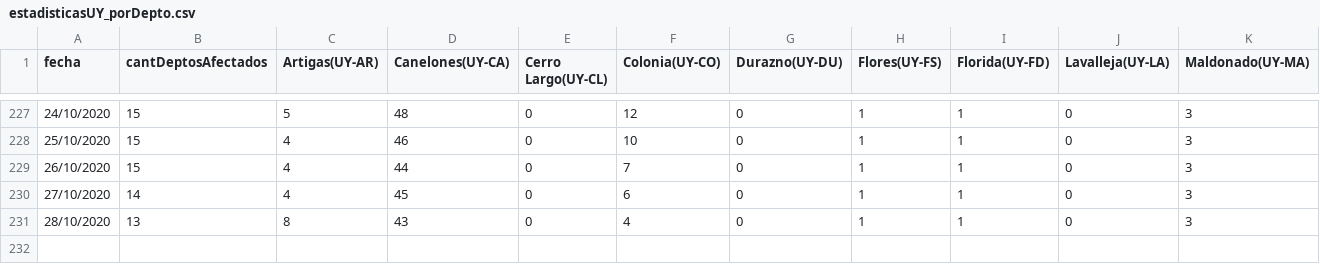
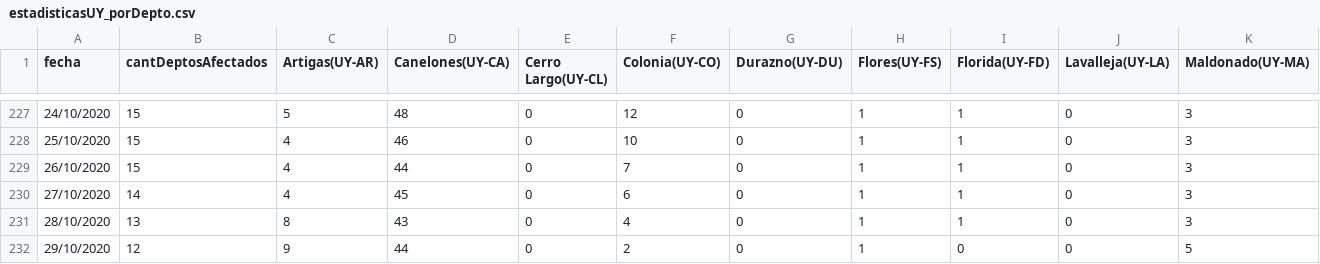
Before and after one commit to GUIAD-COVID/datos-y-visualizaciones-GUIAD, a CSV file: datos/estadisticasUY_porDepto.csv, drawn as a sheet; only a part is shown, gaps mark what is left out; rows hold the shown columns only; the diff names each change by its address in the sheet, - before the commit and + after, or states it on an @@ line.

```diff
--- a/datos/estadisticasUY_porDepto.csv
+++ b/datos/estadisticasUY_porDepto.csv
+row 232: 29/10/2020 | 12 | 9 | 44 | 0 | 2 | 0 | 1 | 0 | 0 | 5
```
Also changed, not shown: datos/estadisticasUY.csv, datos/estadisticasUY_porDepto_detalle.csv.
